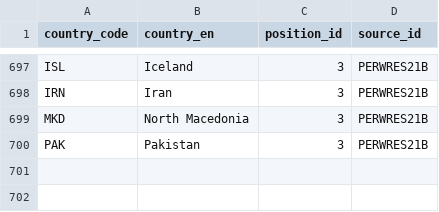
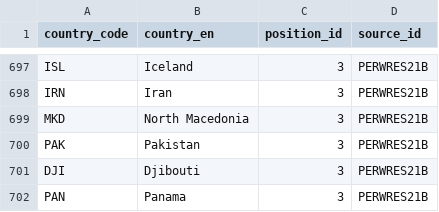
Before and after one commit to WWF-Deutschland/plastic-navigator, a CSV file: data/layers/policy/country-positions.csv, drawn as a sheet; only a part is shown, gaps mark what is left out; the diff names each change by its address in the sheet, - before the commit and + after, or states it on an @@ line.

Commit message:
Adding Djibouti and Panama as co-sponsors

```diff
--- a/data/layers/policy/country-positions.csv
+++ b/data/layers/policy/country-positions.csv
+row 701: DJI | Djibouti | 3 | PERWRES21B
+row 702: PAN | Panama | 3 | PERWRES21B
```
